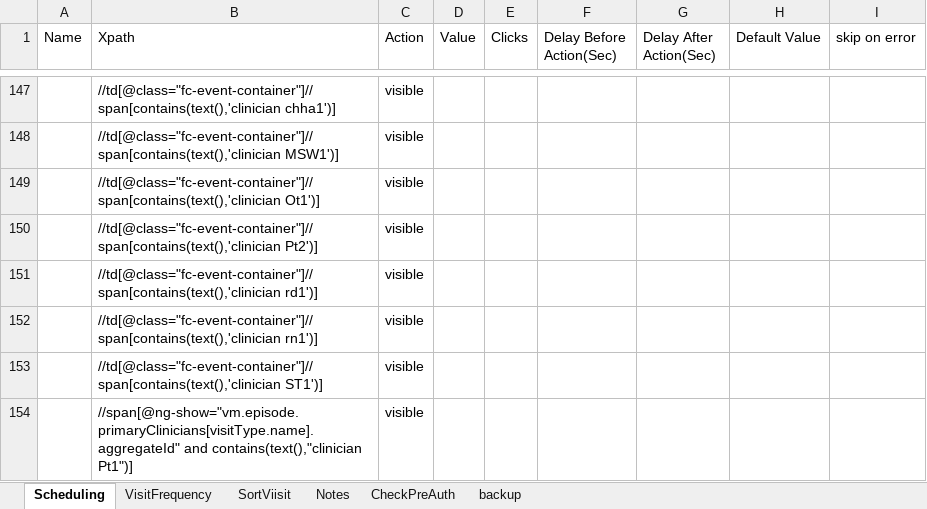
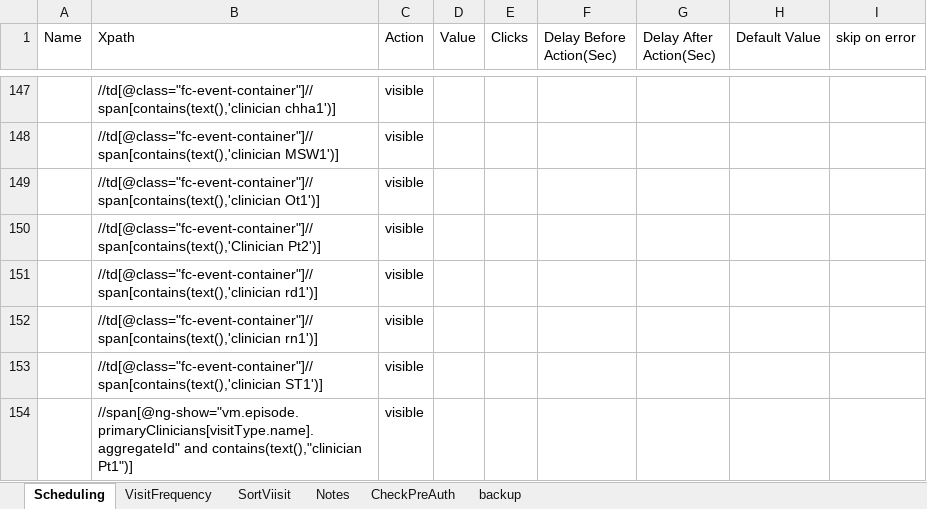
Before and after one commit to Ustingit/Automation, an Excel workbook: resources/scheduling.xlsx, sheet Scheduling, drawn as a sheet; only a part is shown, gaps mark what is left out; values as stored, in another font and other column widths than the file's, no borders; the diff names each change by its address in the sheet, - before the commit and + after, or states it on an @@ line.

```diff
--- a/resources/scheduling.xlsx (sheet Scheduling)
+++ b/resources/scheduling.xlsx (sheet Scheduling)
-B150 (Xpath): //td[@class="fc-event-container"]//span[contains(text(),'clinician Pt2')]
+B150 (Xpath): //td[@class="fc-event-container"]//span[contains(text(),'Clinician Pt2')]
```
Also changed, not shown: resources/Clinician.xlsx.
